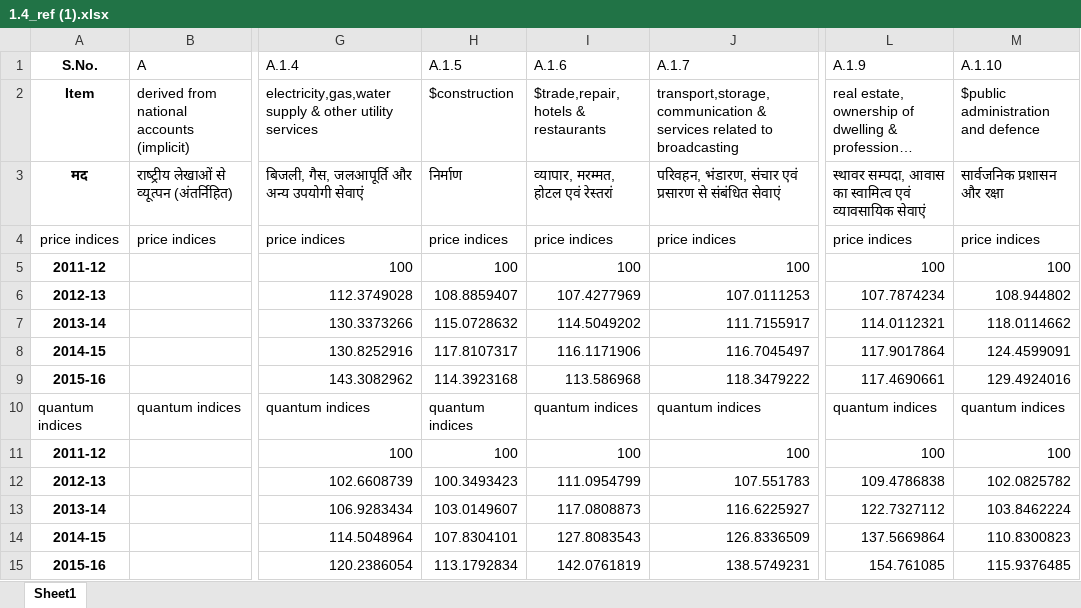
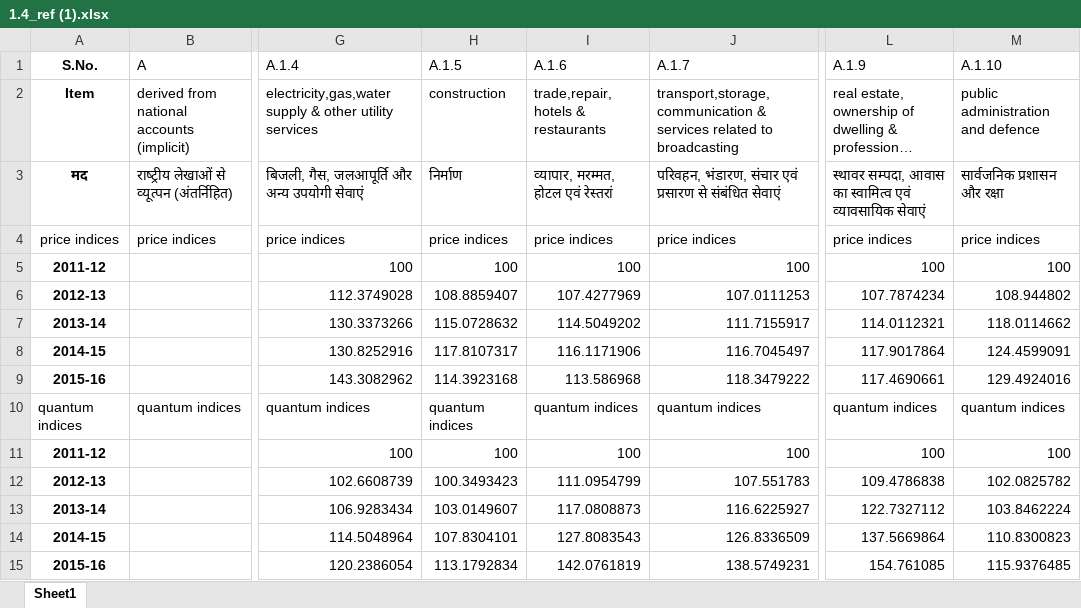
Before and after one commit to adwait-thattey/sih2019, an Excel workbook: postgres_django_app/dashboard/sheets/etc/1.4_ref (1).xlsx, sheet Sheet1, drawn as a sheet; only a part is shown, gaps mark what is left out; long unchanged cells end in …; values as stored, in another font and other column widths than the file's, no borders; the diff names each change by its address in the sheet, - before the commit and + after, or states it on an @@ line.

```diff
--- a/postgres_django_app/dashboard/sheets/etc/1.4_ref (1).xlsx (sheet Sheet1)
+++ b/postgres_django_app/dashboard/sheets/etc/1.4_ref (1).xlsx (sheet Sheet1)
-H2 (A.1.5): $construction
+H2 (A.1.5): construction
-I2 (A.1.6): $trade,repair, hotels & restaurants
+I2 (A.1.6): trade,repair, hotels & restaurants
-M2 (A.1.10): $public administration and defence
+M2 (A.1.10): public administration and defence
```
Also changed, not shown: 26 other files.
